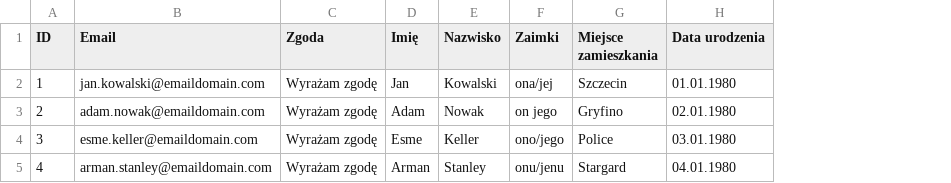
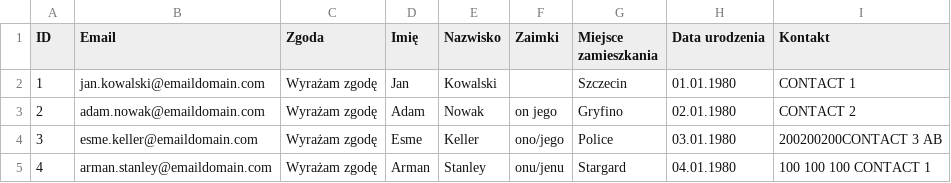
Before and after one commit to CurlyQuokka/speed-matcher, a CSV file: examples/participants.csv, drawn as a sheet; the diff names each change by its address in the sheet, - before the commit and + after, or states it on an @@ line.

Commit message:
Added contact info and fixed ID conflict
Signed-off-by: CurlyQuokka <pstrusiewiczsurmacki@gmail.com>

```diff
--- a/examples/participants.csv
+++ b/examples/participants.csv
+column I (Kontakt), rows 2-5: CONTACT 1 | CONTACT 2 | 200200200CONTACT 3 AB | 100 100 100 CONTACT 1
-F2 (Zaimki): ona/jej
+F2 (Zaimki): (empty)
```
Also changed, not shown: 3 other files.
